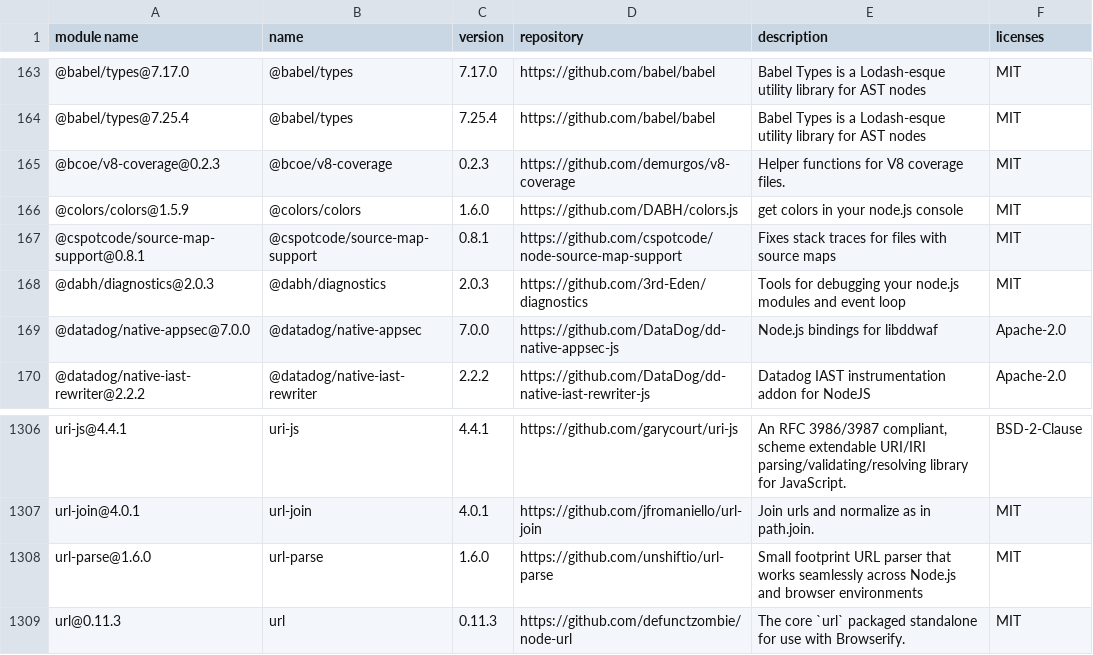
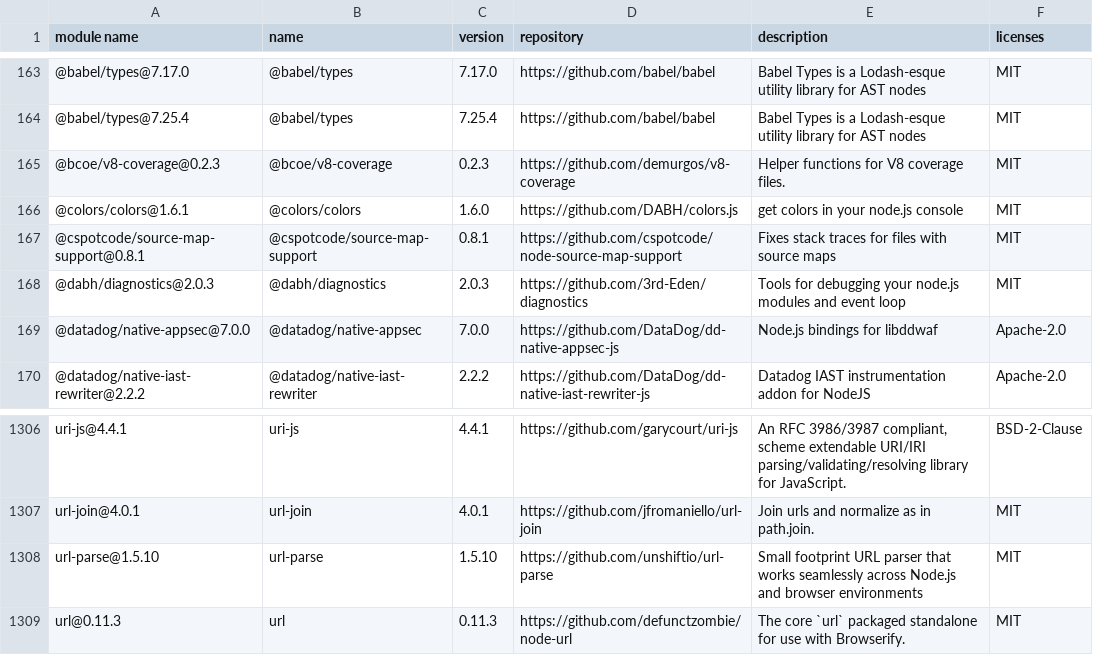
Before and after one commit to GalaChain/sdk, a CSV file: licenses/licenses.csv, drawn as a sheet; only a part is shown, gaps mark what is left out.

Commit message:
version fixes

```diff
--- a/licenses/licenses.csv
+++ b/licenses/licenses.csv
@@ -165,3 +165,3 @@
 "@bcoe/v8-coverage@0.2.3","@bcoe/v8-coverage","0.2.3","https://github.com/demurgos/v8-coverage","Helper functions for V8 coverage files.","MIT"
-"@colors/colors@1.5.9","@colors/colors","1.6.0","https://github.com/DABH/colors.js","get colors in your node.js console","MIT"
+"@colors/colors@1.6.1","@colors/colors","1.6.0","https://github.com/DABH/colors.js","get colors in your node.js console","MIT"
 "@cspotcode/source-map-support@0.8.1","@cspotcode/source-map-support","0.8.1","https://github.com/cspotcode/node-source-map-support","Fixes stack traces for files with source maps","MIT"
@@ -1321,3 +1321,3 @@
 "url-join@4.0.1","url-join","4.0.1","https://github.com/jfromaniello/url-join","Join urls and normalize as in path.join.","MIT"
-"url-parse@1.6.0","url-parse","1.6.0","https://github.com/unshiftio/url-parse","Small footprint URL parser that works seamlessly across Node.js and browser environments","MIT"
+"url-parse@1.5.10","url-parse","1.5.10","https://github.com/unshiftio/url-parse","Small footprint URL parser that works seamlessly across Node.js and browser environments","MIT"
 "url@0.11.3","url","0.11.3","https://github.com/defunctzombie/node-url","The core `url` packaged standalone for use with Browserify.","MIT"
```
Also changed, not shown: 2 other files.
